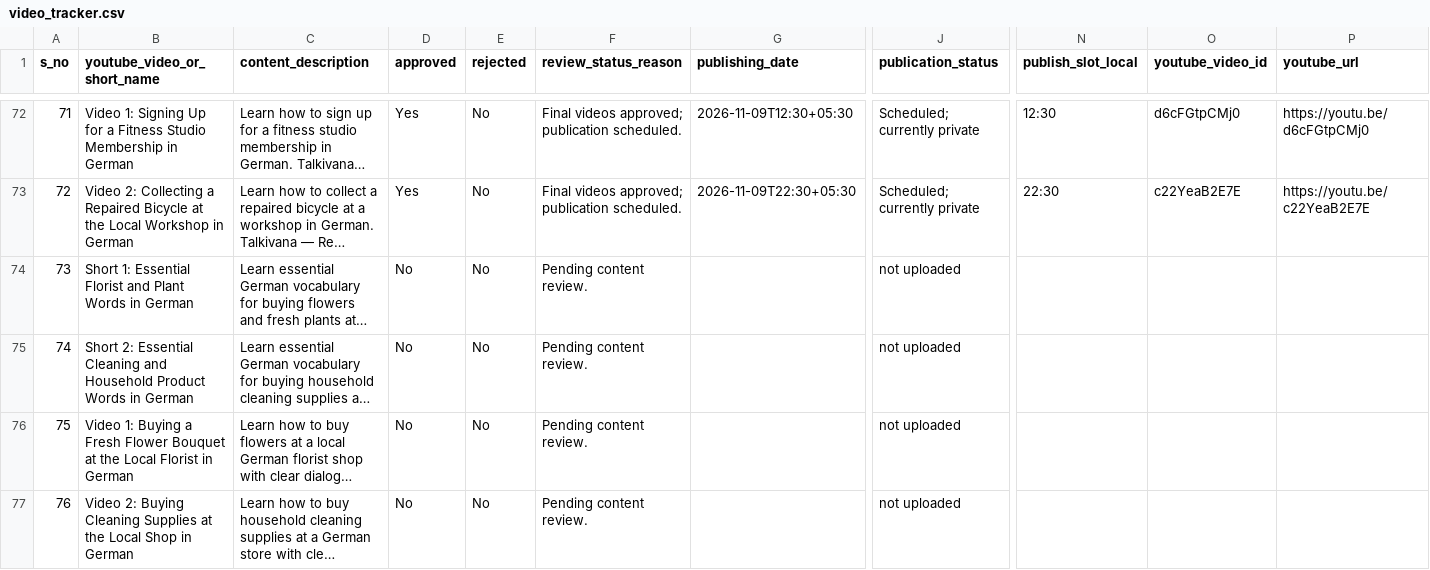
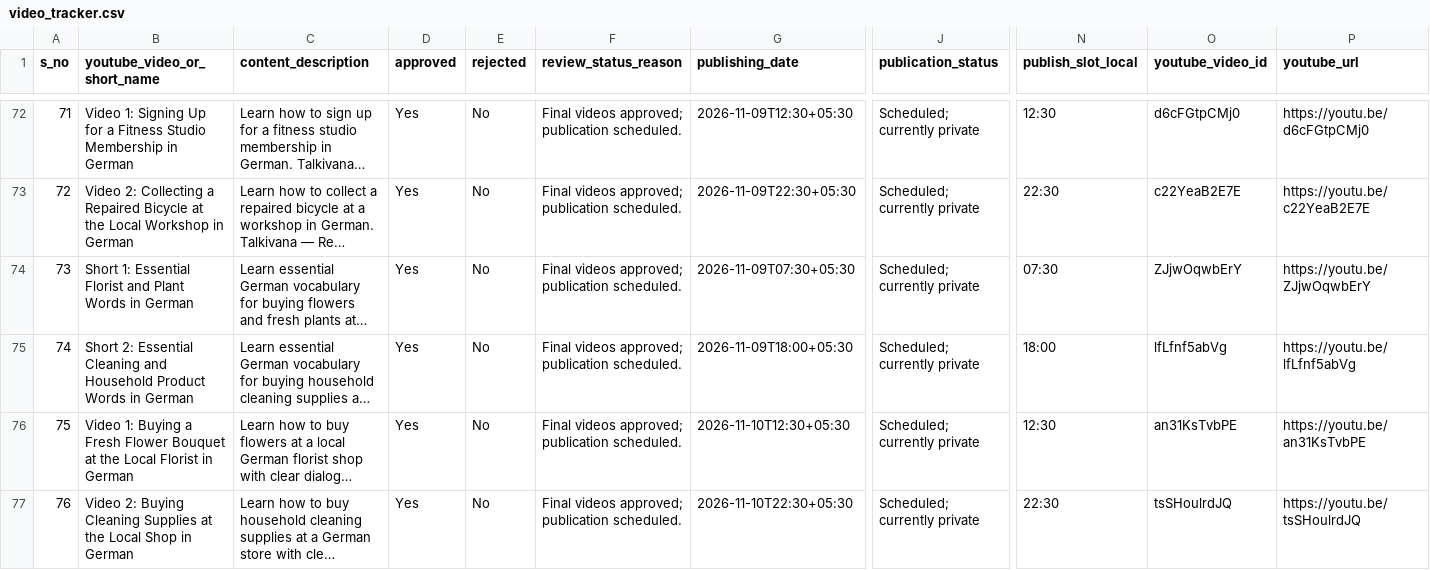
Before and after one commit to Indusvalley7/talkivana-automation, a CSV file: tracker/video_tracker.csv, drawn as a sheet; only a part is shown, gaps mark what is left out; long unchanged cells end in …; the diff names each change by its address in the sheet, - before the commit and + after, or states it on an @@ line.

```diff
--- a/tracker/video_tracker.csv
+++ b/tracker/video_tracker.csv
-D74:D77 (approved): No
+D74:D77 (approved): Yes
-F74:F77 (review_status_reason): Pending content review.
+F74:F77 (review_status_reason): Final videos approved; publication scheduled.
-G74 (publishing_date): (empty)
+G74 (publishing_date): 2026-11-09T07:30+05:30
-J74:J77 (publication_status): not uploaded
+J74:J77 (publication_status): Scheduled; currently private
-N74 (publish_slot_local): (empty)
+N74 (publish_slot_local): 07:30
-O74 (youtube_video_id): (empty)
+O74 (youtube_video_id): ZJjwOqwbErY
-P74 (youtube_url): (empty)
+P74 (youtube_url): https://youtu.be/ZJjwOqwbErY
-G75 (publishing_date): (empty)
+G75 (publishing_date): 2026-11-09T18:00+05:30
-N75 (publish_slot_local): (empty)
+N75 (publish_slot_local): 18:00
-O75 (youtube_video_id): (empty)
+O75 (youtube_video_id): lfLfnf5abVg
-P75 (youtube_url): (empty)
+P75 (youtube_url): https://youtu.be/lfLfnf5abVg
-G76 (publishing_date): (empty)
+G76 (publishing_date): 2026-11-10T12:30+05:30
-N76 (publish_slot_local): (empty)
+N76 (publish_slot_local): 12:30
-O76 (youtube_video_id): (empty)
+O76 (youtube_video_id): an31KsTvbPE
-P76 (youtube_url): (empty)
+P76 (youtube_url): https://youtu.be/an31KsTvbPE
-G77 (publishing_date): (empty)
+G77 (publishing_date): 2026-11-10T22:30+05:30
-N77 (publish_slot_local): (empty)
+N77 (publish_slot_local): 22:30
-O77 (youtube_video_id): (empty)
+O77 (youtube_video_id): tsSHoulrdJQ
-P77 (youtube_url): (empty)
+P77 (youtube_url): https://youtu.be/tsSHoulrdJQ
```
